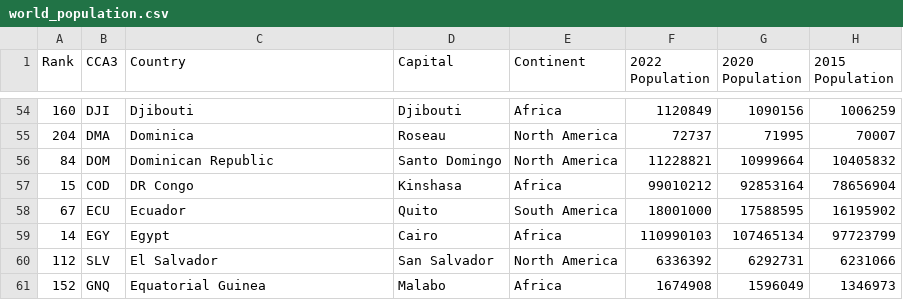
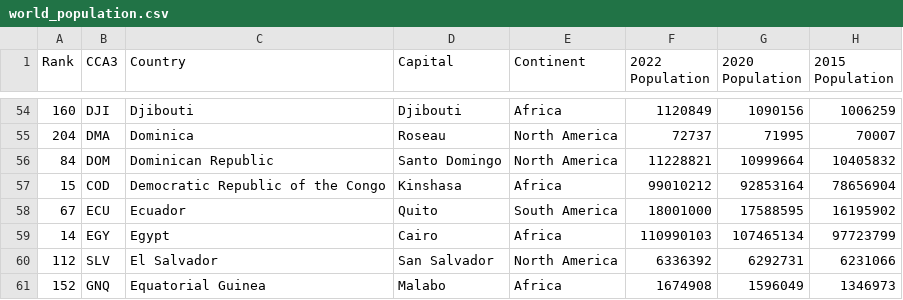
Before and after one commit to ZaneeeY/Homework_W9, a CSV file: data/world_population.csv, drawn as a sheet; only a part is shown, gaps mark what is left out; the diff names each change by its address in the sheet, - before the commit and + after, or states it on an @@ line.

Commit message:
Update world_population.csv

```diff
--- a/data/world_population.csv
+++ b/data/world_population.csv
-C57 (Country): DR Congo
+C57 (Country): Democratic Republic of the Congo
```
